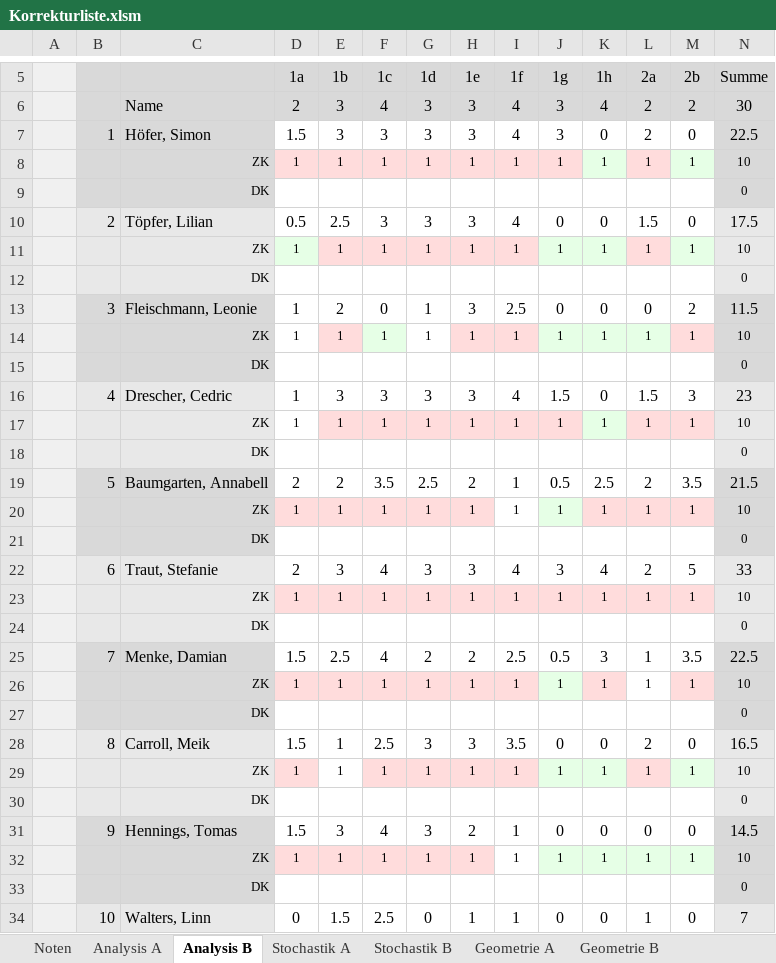
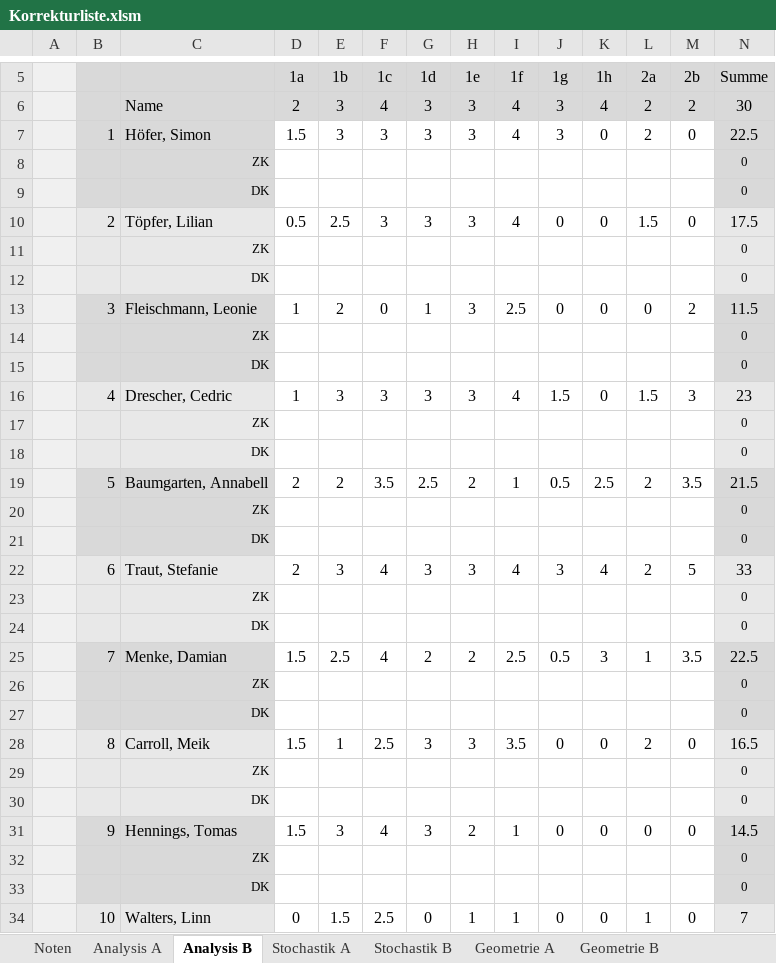
Before and after one commit to bee-eater/EXCEL-Korrekturliste-Mathe-ABI, an Excel workbook: Korrekturliste.xlsm, sheet Analysis B, drawn as a sheet; only a part is shown, gaps mark what is left out; values as stored, in another font and other column widths than the file's, no borders; removed rows and columns are numbered as before the commit, all else as after; the diff covers the shown part only; the diff names each change by its address in the sheet, - before the commit and + after, or states it on an @@ line.

```diff
--- a/Korrekturliste.xlsm (sheet Analysis B)
+++ b/Korrekturliste.xlsm (sheet Analysis B)
-row 8:  |  | ZK | 1 | 1 | 1 | 1 | 1 | 1 | 1 | 1 | 1 | 1 | 10
+row 8:  |  | ZK |  |  |  |  |  |  |  |  |  |  | 0
-row 11:  |  | ZK | 1 | 1 | 1 | 1 | 1 | 1 | 1 | 1 | 1 | 1 | 10
+row 11:  |  | ZK |  |  |  |  |  |  |  |  |  |  | 0
-row 14:  |  | ZK | 1 | 1 | 1 | 1 | 1 | 1 | 1 | 1 | 1 | 1 | 10
+row 14:  |  | ZK |  |  |  |  |  |  |  |  |  |  | 0
-row 17:  |  | ZK | 1 | 1 | 1 | 1 | 1 | 1 | 1 | 1 | 1 | 1 | 10
+row 17:  |  | ZK |  |  |  |  |  |  |  |  |  |  | 0
-row 20:  |  | ZK | 1 | 1 | 1 | 1 | 1 | 1 | 1 | 1 | 1 | 1 | 10
+row 20:  |  | ZK |  |  |  |  |  |  |  |  |  |  | 0
-row 23:  |  | ZK | 1 | 1 | 1 | 1 | 1 | 1 | 1 | 1 | 1 | 1 | 10
+row 23:  |  | ZK |  |  |  |  |  |  |  |  |  |  | 0
-row 26:  |  | ZK | 1 | 1 | 1 | 1 | 1 | 1 | 1 | 1 | 1 | 1 | 10
+row 26:  |  | ZK |  |  |  |  |  |  |  |  |  |  | 0
-row 29:  |  | ZK | 1 | 1 | 1 | 1 | 1 | 1 | 1 | 1 | 1 | 1 | 10
+row 29:  |  | ZK |  |  |  |  |  |  |  |  |  |  | 0
-row 32:  |  | ZK | 1 | 1 | 1 | 1 | 1 | 1 | 1 | 1 | 1 | 1 | 10
+row 32:  |  | ZK |  |  |  |  |  |  |  |  |  |  | 0
```
Also changed, not shown: 7 added rows and 7 removed rows elsewhere in this sheet, sheet Analysis A, sheet Stochastik B, sheet Wahlaufgaben, sheet Stochastik A, sheet Geometrie B, sheet Noten, 1 more sheet, charts or pictures, 2 other files.
